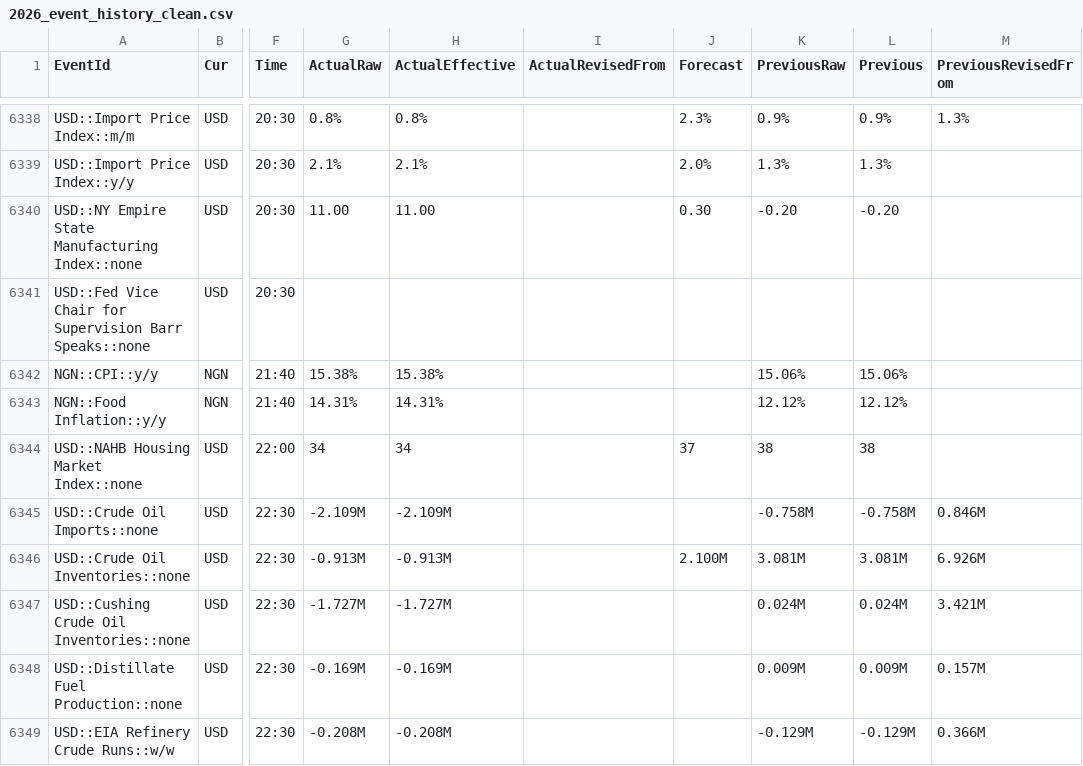
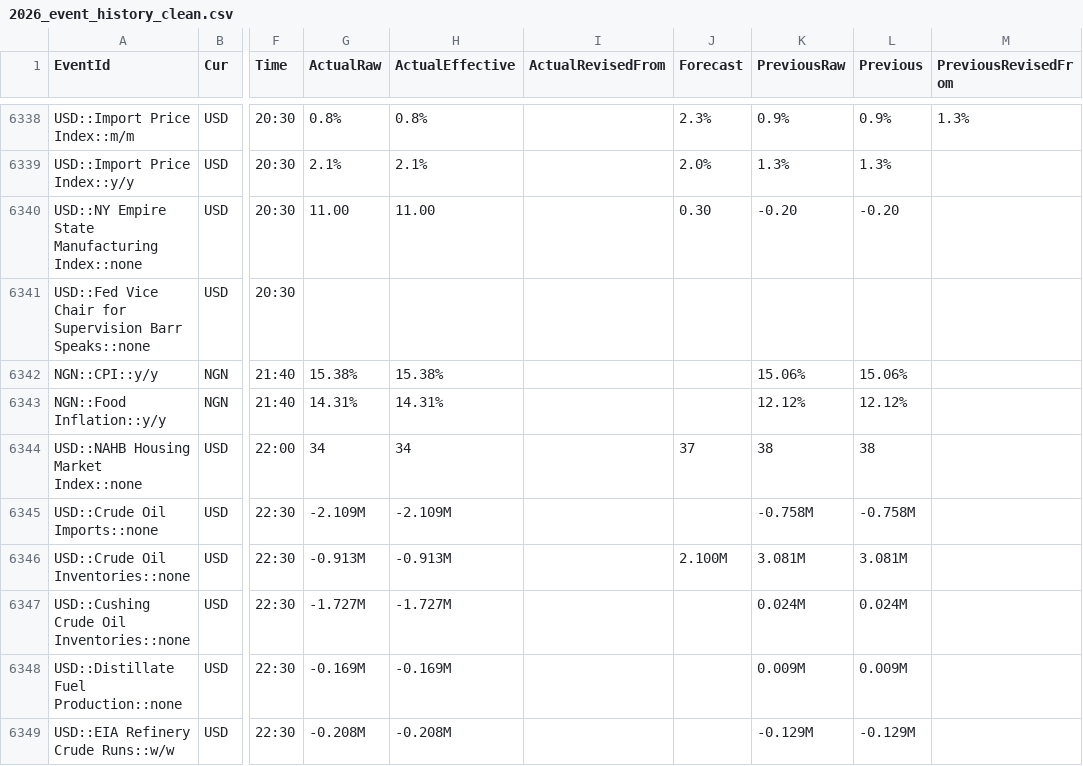
Before and after one commit to yiyousiow000814/XAUUSD-Calendar-Agent, a CSV file: data/event_history_index/2026_event_history_clean.csv, drawn as a sheet; only a part is shown, gaps mark what is left out; the diff covers the shown part only; the diff names each change by its address in the sheet, - before the commit and + after, or states it on an @@ line.

```diff
--- a/data/event_history_index/2026_event_history_clean.csv
+++ b/data/event_history_index/2026_event_history_clean.csv
-M6345 (PreviousRevisedFrom): 0.846M
+M6345 (PreviousRevisedFrom): (empty)
-M6346 (PreviousRevisedFrom): 6.926M
+M6346 (PreviousRevisedFrom): (empty)
-M6347 (PreviousRevisedFrom): 3.421M
+M6347 (PreviousRevisedFrom): (empty)
-M6348 (PreviousRevisedFrom): 0.157M
+M6348 (PreviousRevisedFrom): (empty)
-M6349 (PreviousRevisedFrom): 0.366M
+M6349 (PreviousRevisedFrom): (empty)
```
Also changed, not shown: 6 added rows, 1 removed row and 95 edited cells elsewhere in this file, data/event_history_index/2026_event_history_index.csv, data/event_history_index/2026_event_history_issues.csv, 7 other files.
